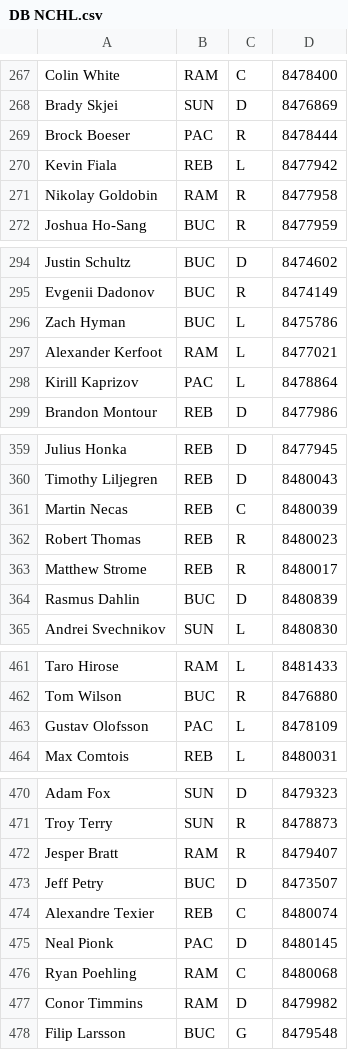
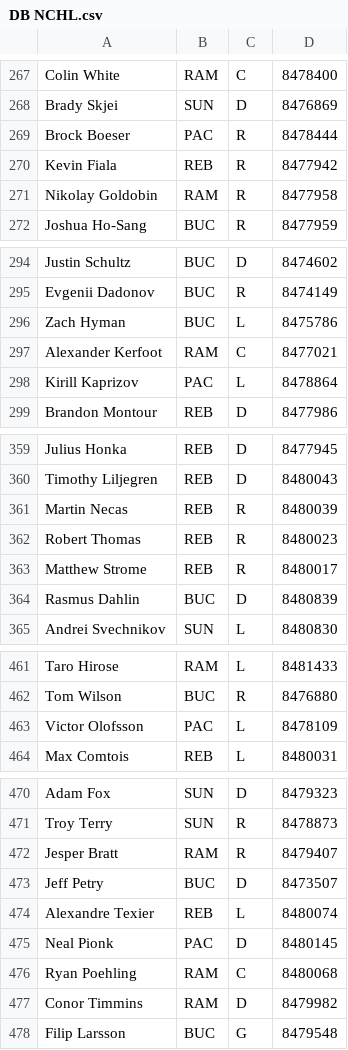
Before and after one commit to SunsHC/NCHLPositions, a CSV file: NCHLPositions/bin/Debug/DB NCHL.csv, drawn as a sheet; only a part is shown, gaps mark what is left out; the diff covers the shown part only.

```diff
--- a/NCHLPositions/bin/Debug/DB NCHL.csv
+++ b/NCHLPositions/bin/Debug/DB NCHL.csv
@@ -269,3 +269,3 @@ Brady Skjei,SUN,D,8476869
 Brock Boeser,PAC,R,8478444
-Kevin Fiala,REB,L,8477942
+Kevin Fiala,REB,R,8477942
 Nikolay Goldobin,RAM,R,8477958
@@ -296,3 +296,3 @@ Evgenii Dadonov,BUC,R,8474149
 Zach Hyman,BUC,L,8475786
-Alexander Kerfoot,RAM,L,8477021
+Alexander Kerfoot,RAM,C,8477021
 Kirill Kaprizov,PAC,L,8478864
@@ -360,3 +360,3 @@ Julius Honka,REB,D,8477945
 Timothy Liljegren,REB,D,8480043
-Martin Necas,REB,C,8480039
+Martin Necas,REB,R,8480039
 Robert Thomas,REB,R,8480023
@@ -462,3 +462,3 @@ Taro Hirose,RAM,L,8481433
 Tom Wilson,BUC,R,8476880
-Gustav Olofsson,PAC,L,8478109
+Victor Olofsson,PAC,L,8478109
 Max Comtois,REB,L,8480031
@@ -473,3 +473,3 @@ Jesper Bratt,RAM,R,8479407
 Jeff Petry,BUC,D,8473507
-Alexandre Texier,REB,C,8480074
+Alexandre Texier,REB,L,8480074
 Neal Pionk,PAC,D,8480145
```
Also changed, not shown: 14 edited cells elsewhere in this file, 1 other file.
